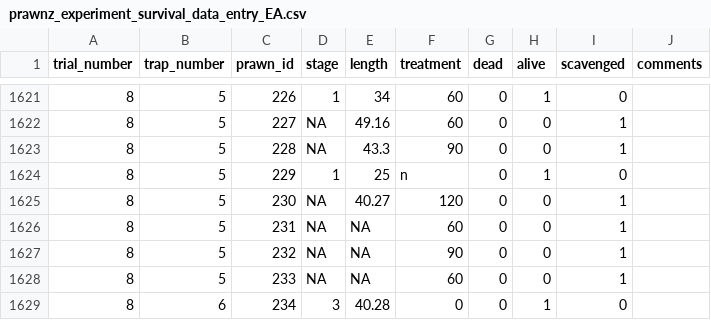
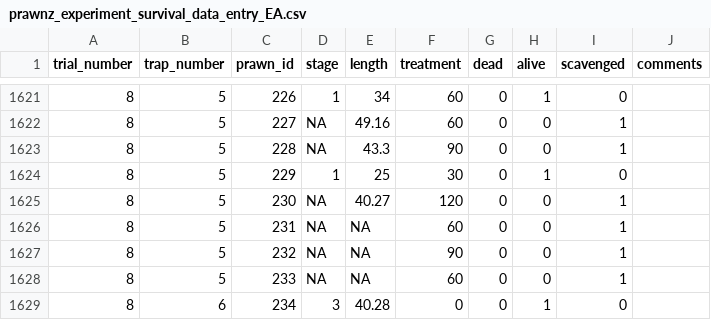
Before and after one commit to emmaatkinson/Prawnz-survival-experiment, a CSV file: data-raw/prawnz_experiment_survival_data_entry_EA.csv, drawn as a sheet; only a part is shown, gaps mark what is left out.

```diff
--- a/data-raw/prawnz_experiment_survival_data_entry_EA.csv
+++ b/data-raw/prawnz_experiment_survival_data_entry_EA.csv
@@ -1623,3 +1623,3 @@
 8,5,228,NA,43.3,90,0,0,1,
-8,5,229,1,25,n,0,1,0,
+8,5,229,1,25,30,0,1,0,
 8,5,230,NA,40.27,120,0,0,1,
```
Also changed, not shown: data-clean/2023-05-17_trial_summary.csv, data-raw/prawnz_experiment_survival_data_entry_KM - prawnz_experiment_survival_data_entry.csv, 6 other files.
